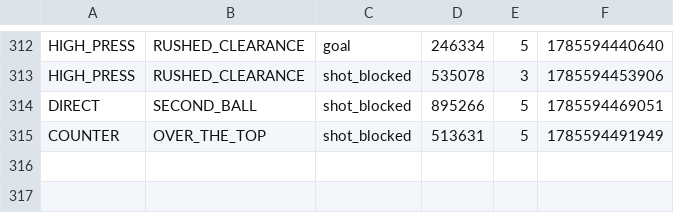
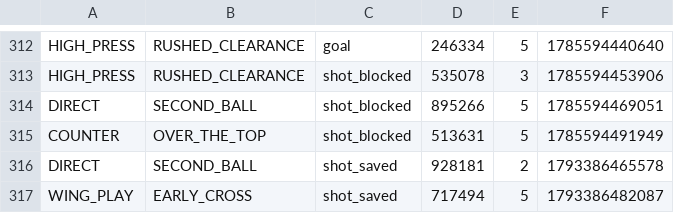
Before and after one commit to CiprianAmza/footballmanager-backend-, a CSV file: data/phase-ratings.csv, drawn as a sheet; only a part is shown, gaps mark what is left out; the diff names each change by its address in the sheet, - before the commit and + after, or states it on an @@ line.

```diff
--- a/data/phase-ratings.csv
+++ b/data/phase-ratings.csv
+row 316: DIRECT | SECOND_BALL | shot_saved | 928181 | 2 | 1793386465578
+row 317: WING_PLAY | EARLY_CROSS | shot_saved | 717494 | 5 | 1793386482087
```
Also changed, not shown: 54 other files.
